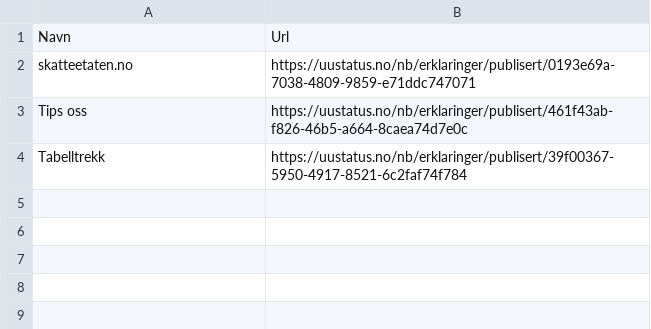
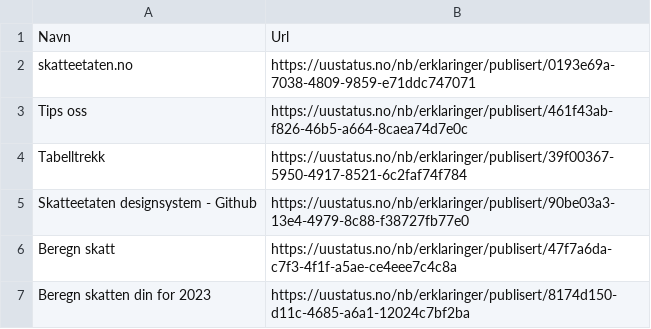
Before and after one commit to Almasy74/toolsified, a CSV file: uustatus-urls.csv, drawn as a sheet; the diff names each change by its address in the sheet, - before the commit and + after, or states it on an @@ line.

Commit message:
Update uustatus-urls.csv

```diff
--- a/uustatus-urls.csv
+++ b/uustatus-urls.csv
+row 5: Skatteetaten designsystem - Github | https://uustatus.no/nb/erklaringer/publisert/90be03a3-13e4-4979-8c88-f38727fb77e0
+row 6: Beregn skatt | https://uustatus.no/nb/erklaringer/publisert/47f7a6da-c7f3-4f1f-a5ae-ce4eee7c4c8a
+row 7: Beregn skatten din for 2023 | https://uustatus.no/nb/erklaringer/publisert/8174d150-d11c-4685-a6a1-12024c7bf2ba
```
